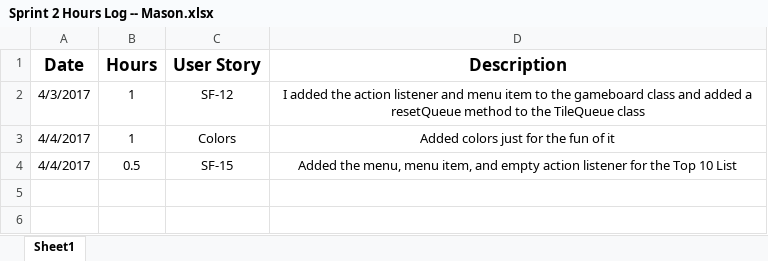
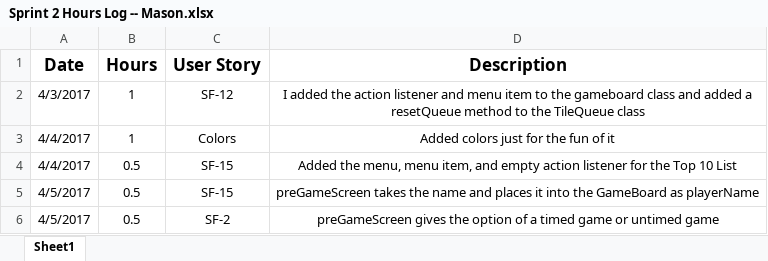
Before and after one commit to CS360-Team4/SumFunGame, an Excel workbook: Sprint 2 Hours Log -- Mason.xlsx, sheet Sheet1, drawn as a sheet; values as stored, in another font and other column widths than the file's, no borders; the diff names each change by its address in the sheet, - before the commit and + after, or states it on an @@ line.

```diff
--- a/Sprint 2 Hours Log -- Mason.xlsx (sheet Sheet1)
+++ b/Sprint 2 Hours Log -- Mason.xlsx (sheet Sheet1)
+row 5: 4/5/2017 | 0.5 | SF-15 | preGameScreen takes the name and places it into the GameBoard as playerName
+row 6: 4/5/2017 | 0.5 | SF-2 | preGameScreen gives the option of a timed game or untimed game
```
Also changed, not shown: 9 other files.
